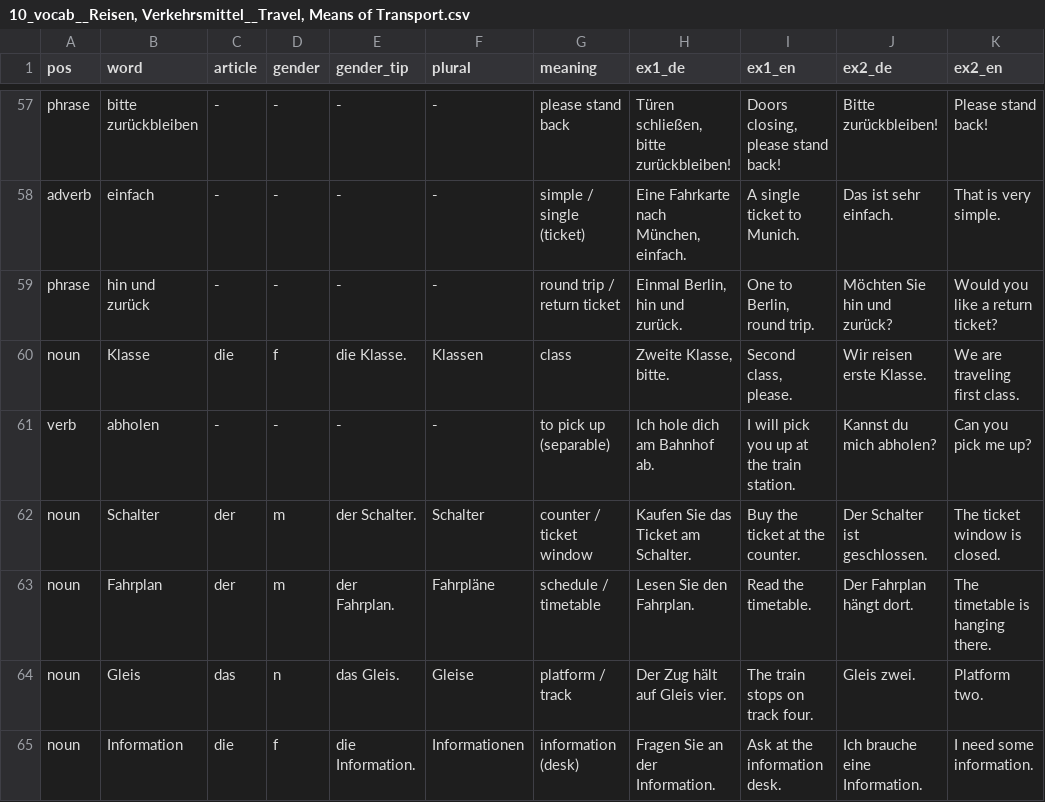
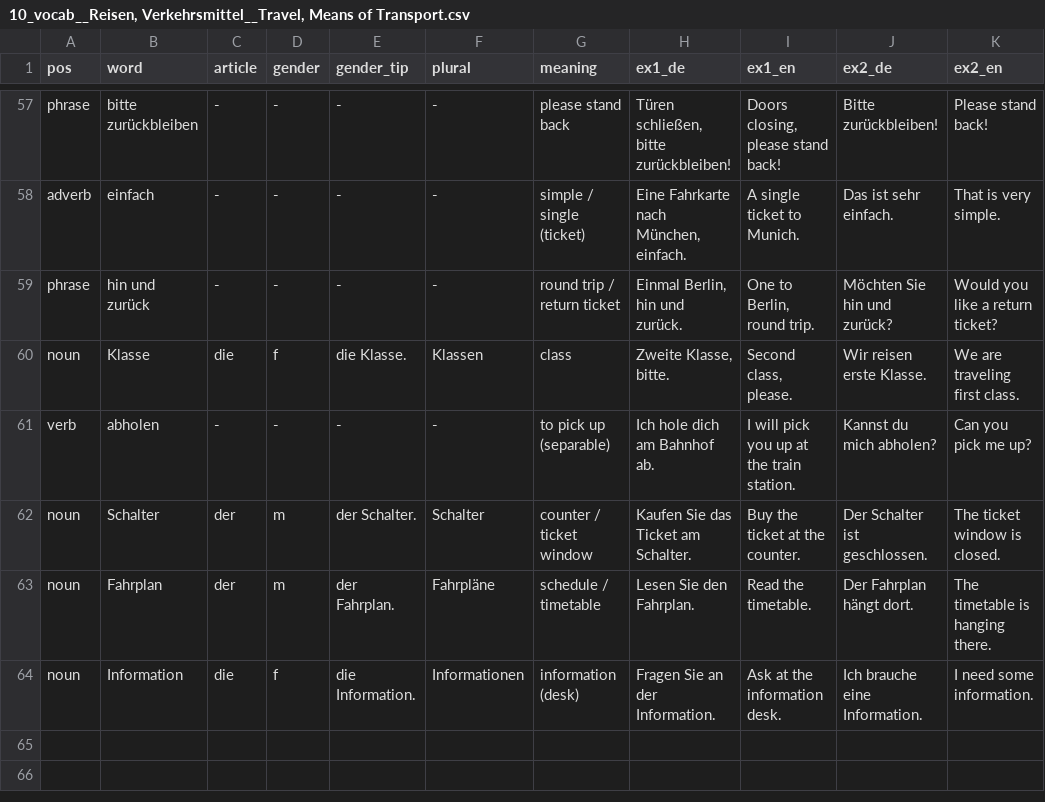
Before and after one commit to mahanfatehian/MAHIRA, a CSV file: data/seeds/menschen/a1/10_vocab__Reisen, Verkehrsmittel__Travel, Means of Transport.csv, drawn as a sheet; only a part is shown, gaps mark what is left out; the diff names each change by its address in the sheet, - before the commit and + after, or states it on an @@ line.

```diff
--- a/data/seeds/menschen/a1/10_vocab__Reisen, Verkehrsmittel__Travel, Means of Transport.csv
+++ b/data/seeds/menschen/a1/10_vocab__Reisen, Verkehrsmittel__Travel, Means of Transport.csv
-row 64: noun | Gleis | das | n | das Gleis. | Gleise | platform / track | Der Zug hält auf Gleis vier. | The train stops on track four. | Gleis zwei. | Platform two.
```
Also changed, not shown: data/seeds/menschen/a1/1_grammar.csv, data/seeds/menschen/a1/23_vocab__Wetter__Weather.csv, 3 other files.
